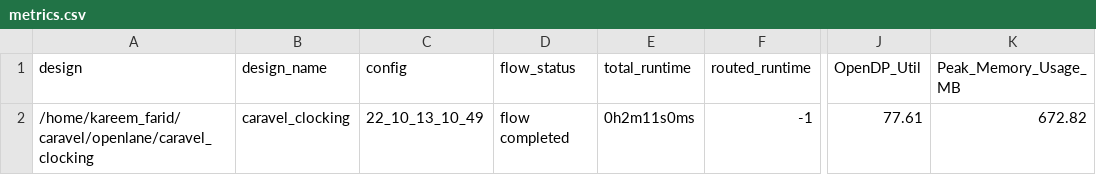
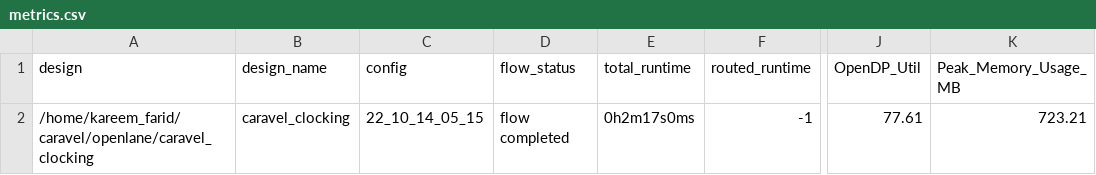
Before and after one commit to efabless/caravel, a CSV file: signoff/caravel_clocking/metrics.csv, drawn as a sheet; only a part is shown, gaps mark what is left out; the diff names each change by its address in the sheet, - before the commit and + after, or states it on an @@ line.

Commit message:
reharden: caravel_clocking
~ align pdn with top level
~ move spefs and sdfs output corners to signoff/*/openlane-signoff

```diff
--- a/signoff/caravel_clocking/metrics.csv
+++ b/signoff/caravel_clocking/metrics.csv
-C2 (config): 22_10_13_10_49
+C2 (config): 22_10_14_05_15
-E2 (total_runtime): 0h2m11s0ms
+E2 (total_runtime): 0h2m17s0ms
-K2 (Peak_Memory_Usage_MB): 672.82
+K2 (Peak_Memory_Usage_MB): 723.21
```
Also changed, not shown: 45 other files.
